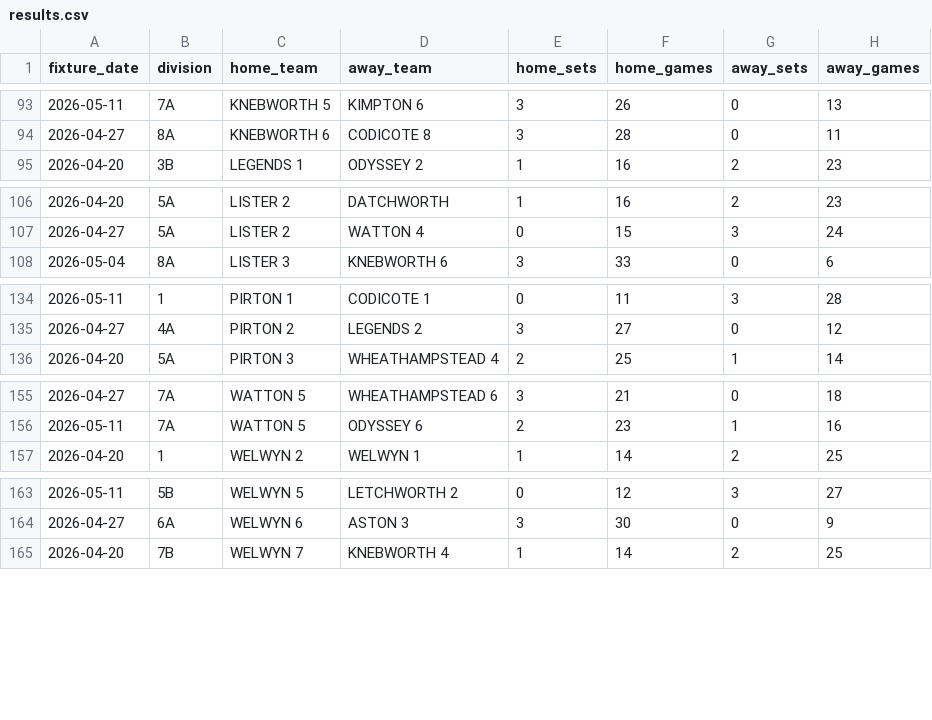
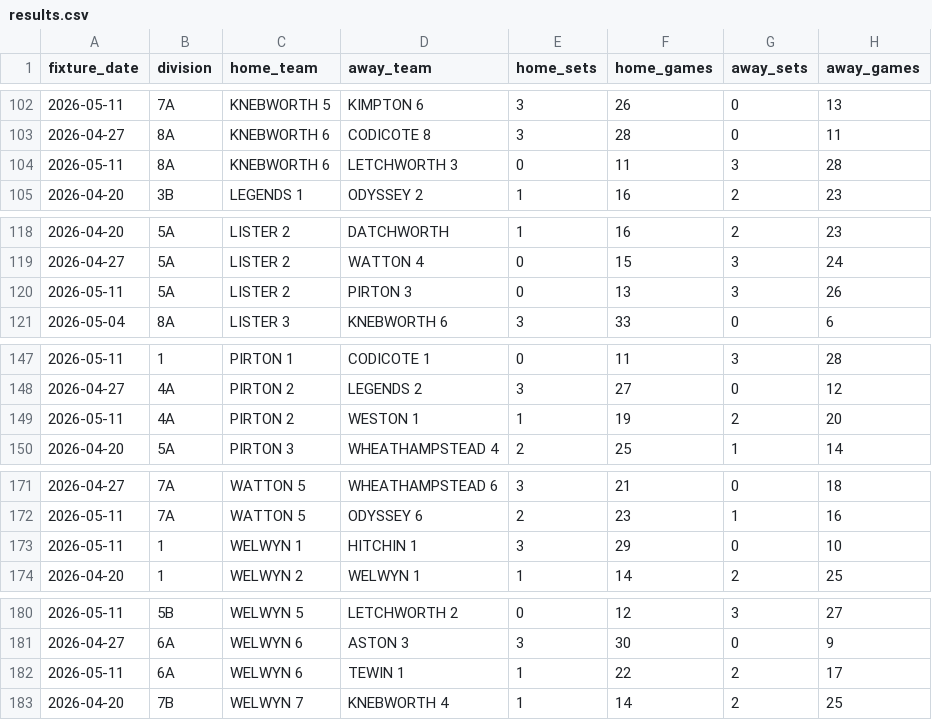
Before and after one commit to fangliren/tennis-analytics, a CSV file: tables/results/results.csv, drawn as a sheet; only a part is shown, gaps mark what is left out; the diff covers the shown part only; the diff names each change by its address in the sheet, - before the commit and + after, or states it on an @@ line.

```diff
--- a/tables/results/results.csv
+++ b/tables/results/results.csv
+row 104: 2026-05-11 | 8A | KNEBWORTH 6 | LETCHWORTH 3 | 0 | 11 | 3 | 28
+row 120: 2026-05-11 | 5A | LISTER 2 | PIRTON 3 | 0 | 13 | 3 | 26
+row 149: 2026-05-11 | 4A | PIRTON 2 | WESTON 1 | 1 | 19 | 2 | 20
+row 173: 2026-05-11 | 1 | WELWYN 1 | HITCHIN 1 | 3 | 29 | 0 | 10
+row 182: 2026-05-11 | 6A | WELWYN 6 | TEWIN 1 | 1 | 22 | 2 | 17
```
Also changed, not shown: 14 added rows elsewhere in this file, tables/combined/combined.csv, tables/leagues/leagues.csv, 1 other file.
